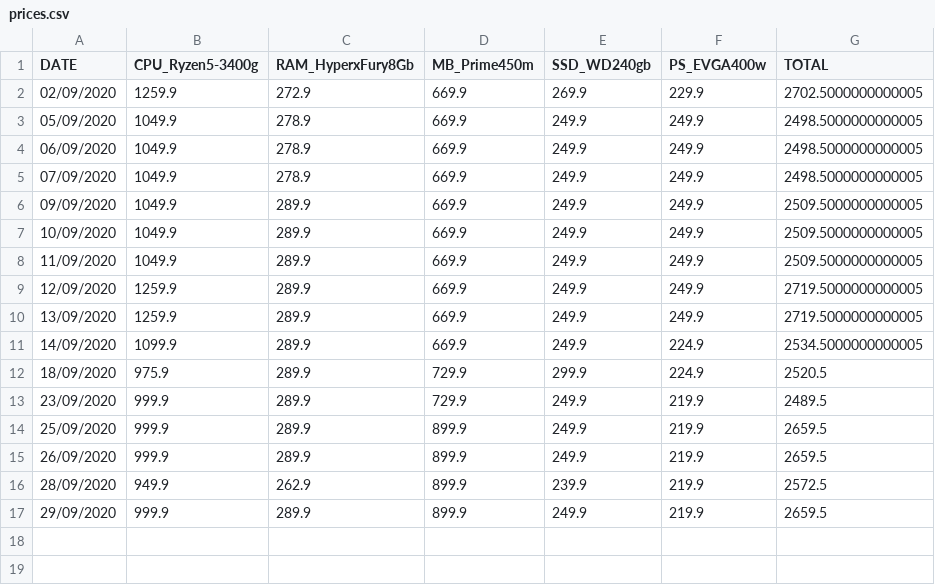
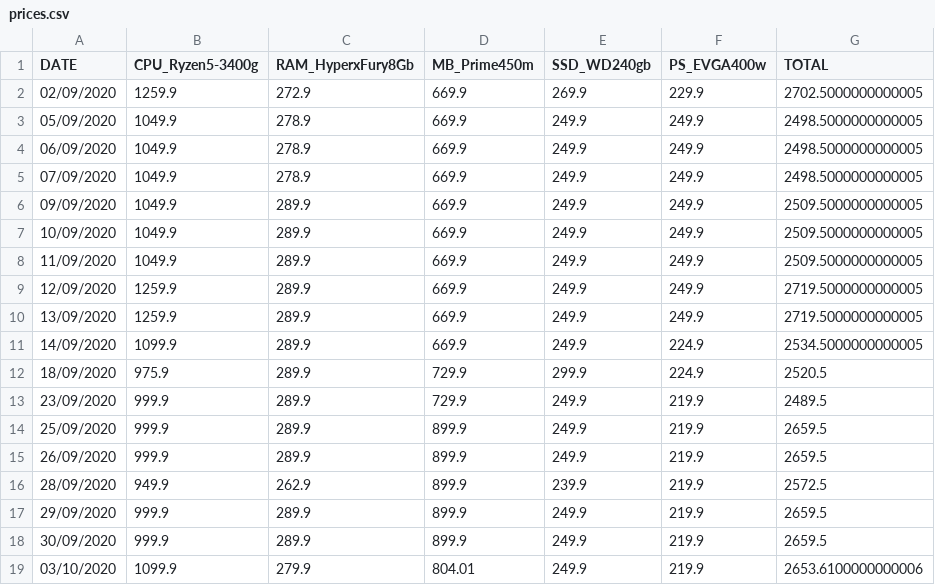
Before and after one commit to joaoaraujo-br/projetoPC, a CSV file: prices.csv, drawn as a sheet; the diff names each change by its address in the sheet, - before the commit and + after, or states it on an @@ line.

Commit message:
Pesquisa 03-10-2020

```diff
--- a/prices.csv
+++ b/prices.csv
+row 18: 30/09/2020 | 999.9 | 289.9 | 899.9 | 249.9 | 219.9 | 2659.5
+row 19: 03/10/2020 | 1099.9 | 279.9 | 804.01 | 249.9 | 219.9 | 2653.6100000000006
```
